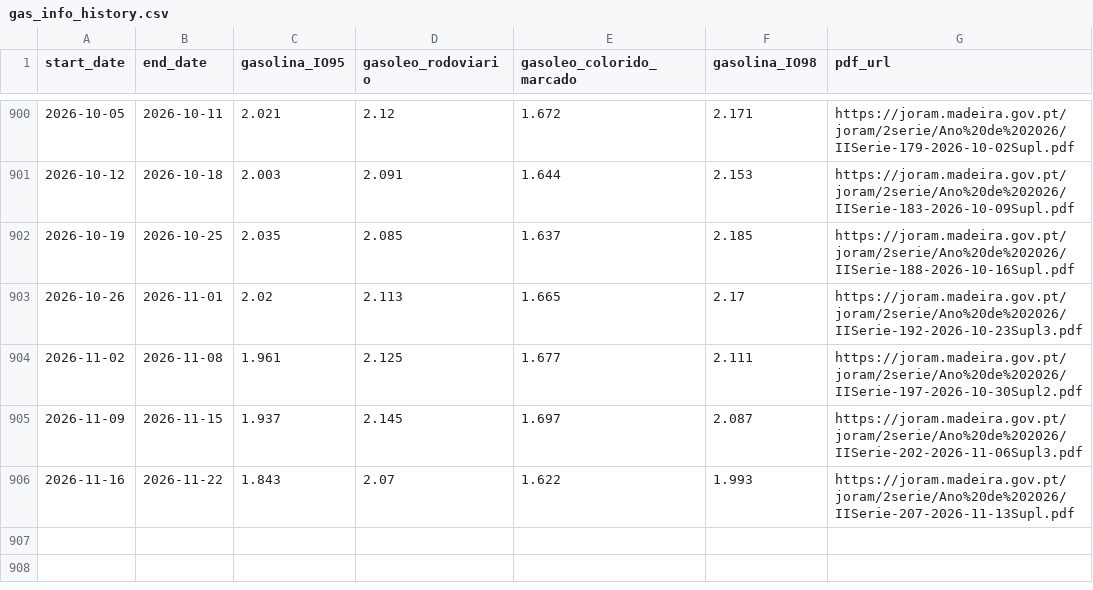
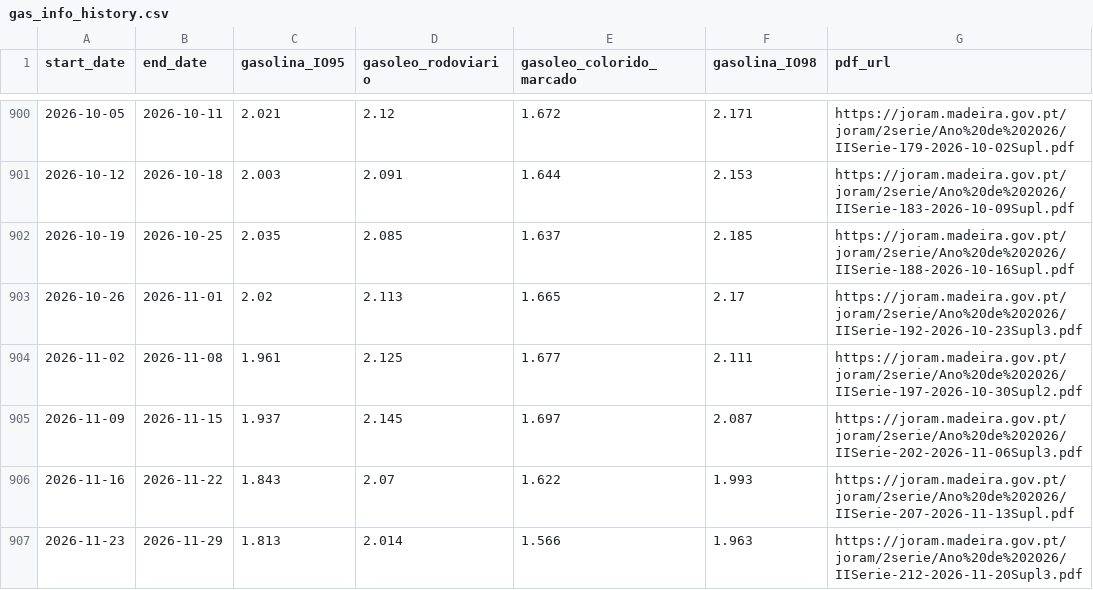
Before and after one commit to carlosrsabreu/devo-abastecer, a CSV file: history/gas_info_history.csv, drawn as a sheet; only a part is shown, gaps mark what is left out; the diff names each change by its address in the sheet, - before the commit and + after, or states it on an @@ line.

```diff
--- a/history/gas_info_history.csv
+++ b/history/gas_info_history.csv
+row 907: 2026-11-23 | 2026-11-29 | 1.813 | 2.014 | 1.566 | 1.963 | https://joram.madeira.gov.pt/joram/2serie/Ano%20de%202026/IISerie-212-2026-11-20Supl3.pdf
```
Also changed, not shown: 2 other files.
